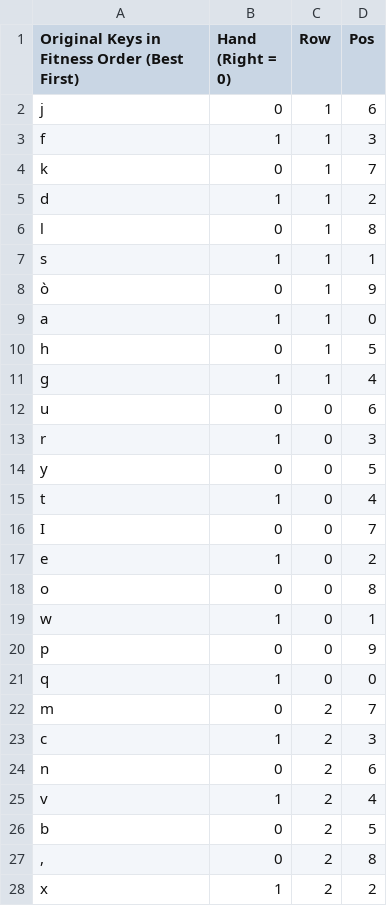
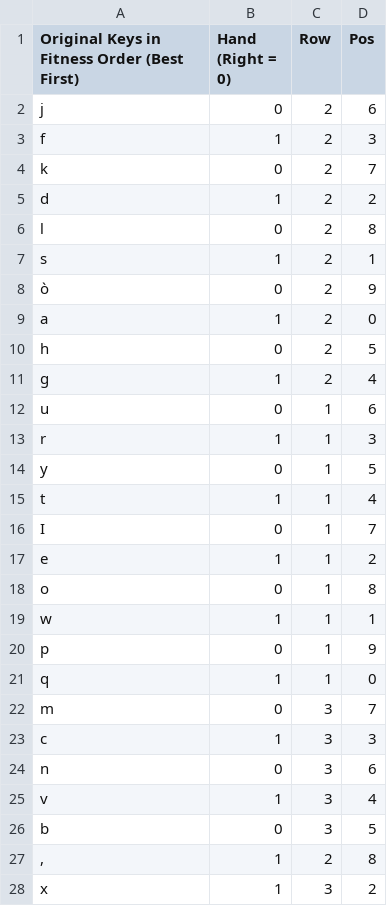
Before and after one commit to benjertho/evorak, a CSV file: kb-it.csv, drawn as a sheet; only a part is shown; the diff covers the shown part only.

```diff
--- a/kb-it.csv
+++ b/kb-it.csv
@@ -1,28 +1,28 @@
 Original Keys in Fitness Order (Best First),Hand (Right = 0),Row,Pos
-j,0,1,6
-f,1,1,3
-k,0,1,7
-d,1,1,2
-l,0,1,8
-s,1,1,1
-ò,0,1,9
-a,1,1,0
-h,0,1,5
-g,1,1,4
-u,0,0,6
-r,1,0,3
-y,0,0,5
-t,1,0,4
-I,0,0,7
-e,1,0,2
-o,0,0,8
-w,1,0,1
-p,0,0,9
-q,1,0,0
-m,0,2,7
-c,1,2,3
-n,0,2,6
-v,1,2,4
-b,0,2,5
-",",0,2,8
-x,1,2,2
+j,0,2,6
+f,1,2,3
+k,0,2,7
+d,1,2,2
+l,0,2,8
+s,1,2,1
+ò,0,2,9
+a,1,2,0
+h,0,2,5
+g,1,2,4
+u,0,1,6
+r,1,1,3
+y,0,1,5
+t,1,1,4
+I,0,1,7
+e,1,1,2
+o,0,1,8
+w,1,1,1
+p,0,1,9
+q,1,1,0
+m,0,3,7
+c,1,3,3
+n,0,3,6
+v,1,3,4
+b,0,3,5
+",",1,2,8
+x,1,3,2
```
Also changed, not shown: 3 added rows and 8 edited cells elsewhere in this file, 2 other files.
